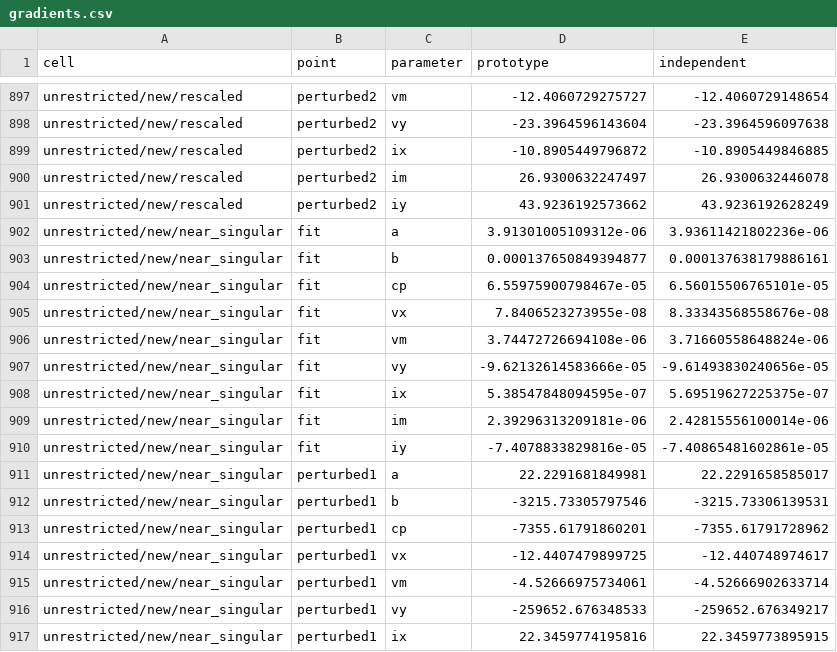
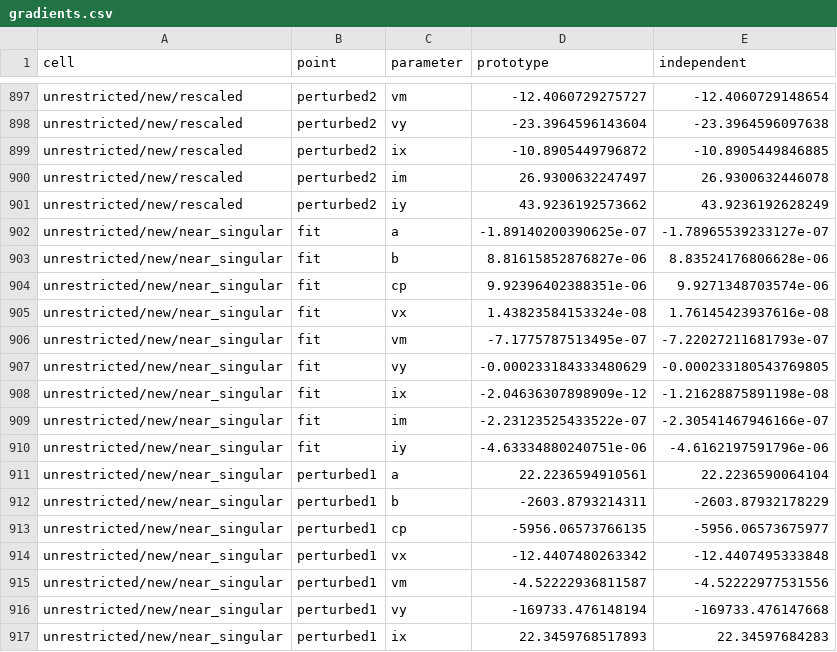
Before and after one commit to Data-Wise/medfit, a CSV file: planning/studies/fiml-feasibility/prototype-results/gradients.csv, drawn as a sheet; only a part is shown, gaps mark what is left out; the diff covers the shown part only.

```diff
--- a/planning/studies/fiml-feasibility/prototype-results/gradients.csv
+++ b/planning/studies/fiml-feasibility/prototype-results/gradients.csv
@@ -901,17 +901,17 @@
 "unrestricted/new/rescaled","perturbed2","iy",43.9236192573662,43.9236192628249
-"unrestricted/new/near_singular","fit","a",3.91301005109312e-06,3.93611421802236e-06
-"unrestricted/new/near_singular","fit","b",0.000137650849394877,0.000137638179886161
-"unrestricted/new/near_singular","fit","cp",6.55975900798467e-05,6.56015506765101e-05
-"unrestricted/new/near_singular","fit","vx",7.8406523273955e-08,8.33343568558676e-08
-"unrestricted/new/near_singular","fit","vm",3.74472726694108e-06,3.71660558648824e-06
-"unrestricted/new/near_singular","fit","vy",-9.62132614583666e-05,-9.61493830240656e-05
-"unrestricted/new/near_singular","fit","ix",5.38547848094595e-07,5.69519627225375e-07
-"unrestricted/new/near_singular","fit","im",2.39296313209181e-06,2.42815556100014e-06
-"unrestricted/new/near_singular","fit","iy",-7.4078833829816e-05,-7.40865481602861e-05
-"unrestricted/new/near_singular","perturbed1","a",22.2291681849981,22.2291658585017
-"unrestricted/new/near_singular","perturbed1","b",-3215.73305797546,-3215.73306139531
-"unrestricted/new/near_singular","perturbed1","cp",-7355.61791860201,-7355.61791728962
-"unrestricted/new/near_singular","perturbed1","vx",-12.4407479899725,-12.440748974617
-"unrestricted/new/near_singular","perturbed1","vm",-4.52666975734061,-4.52666902633714
-"unrestricted/new/near_singular","perturbed1","vy",-259652.676348533,-259652.676349217
-"unrestricted/new/near_singular","perturbed1","ix",22.3459774195816,22.3459773895915
+"unrestricted/new/near_singular","fit","a",-1.89140200390625e-07,-1.78965539233127e-07
+"unrestricted/new/near_singular","fit","b",8.81615852876827e-06,8.83524176806628e-06
+"unrestricted/new/near_singular","fit","cp",9.92396402388351e-06,9.9271348703574e-06
+"unrestricted/new/near_singular","fit","vx",1.43823584153324e-08,1.76145423937616e-08
+"unrestricted/new/near_singular","fit","vm",-7.1775787513495e-07,-7.22027211681793e-07
+"unrestricted/new/near_singular","fit","vy",-0.000233184333480629,-0.000233180543769805
+"unrestricted/new/near_singular","fit","ix",-2.04636307898909e-12,-1.21628875891198e-08
+"unrestricted/new/near_singular","fit","im",-2.23123525433522e-07,-2.30541467946166e-07
+"unrestricted/new/near_singular","fit","iy",-4.63334880240751e-06,-4.6162197591796e-06
+"unrestricted/new/near_singular","perturbed1","a",22.2236594910561,22.2236590064104
+"unrestricted/new/near_singular","perturbed1","b",-2603.8793214311,-2603.87932178229
+"unrestricted/new/near_singular","perturbed1","cp",-5956.06573766135,-5956.06573675977
+"unrestricted/new/near_singular","perturbed1","vx",-12.4407480263342,-12.4407495333848
+"unrestricted/new/near_singular","perturbed1","vm",-4.52222936811587,-4.52222977531556
+"unrestricted/new/near_singular","perturbed1","vy",-169733.476148194,-169733.476147668
+"unrestricted/new/near_singular","perturbed1","ix",22.3459768517893,22.34597684283
```
Also changed, not shown: 70 edited cells elsewhere in this file, planning/studies/fiml-feasibility/prototype-results/coordinates.csv, planning/studies/fiml-feasibility/prototype-results/edges.csv, 35 other files.
